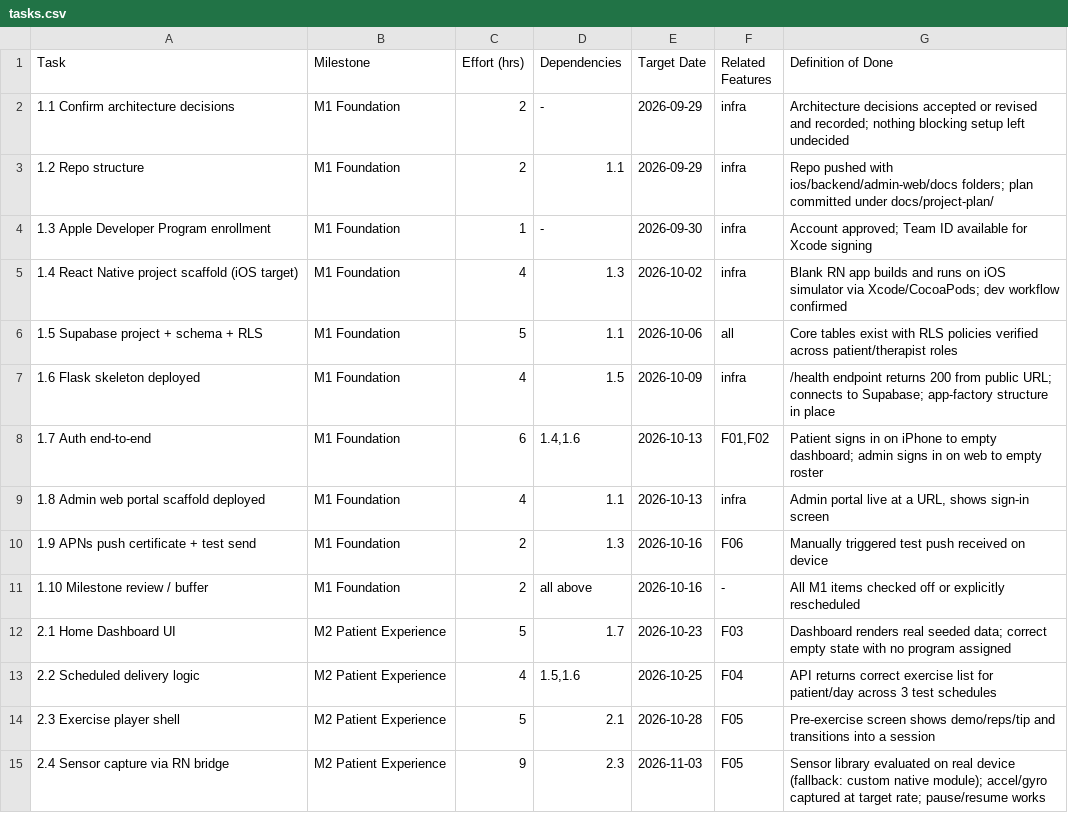
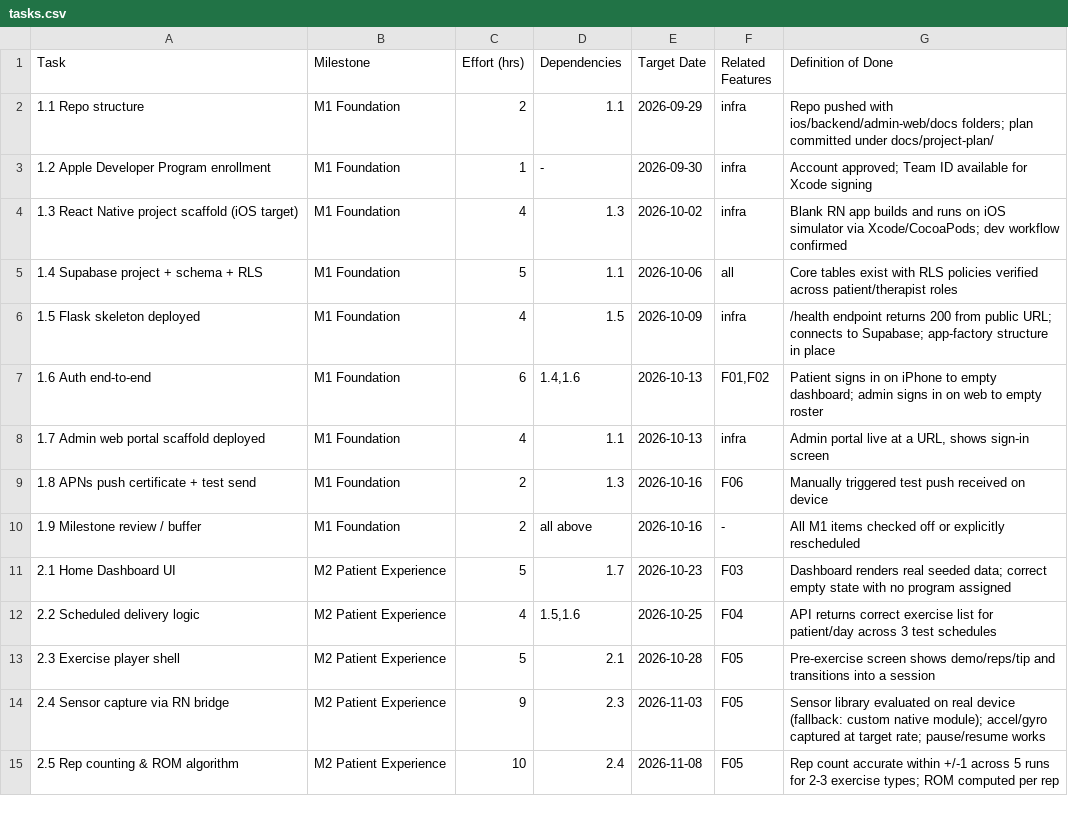
Before and after one commit to Kyra15/PTHomeApp, a CSV file: docs/project_plan/tasks.csv, drawn as a sheet; only a part is shown; the shorter side is filled out with more unchanged rows.

Commit message:
revised tasks

```diff
--- a/docs/project_plan/tasks.csv
+++ b/docs/project_plan/tasks.csv
@@ -1,12 +1,11 @@
 Task,Milestone,Effort (hrs),Dependencies,Target Date,Related Features,Definition of Done
-1.1 Confirm architecture decisions,M1 Foundation,2,-,2026-09-29,infra,"Architecture decisions accepted or revised and recorded; nothing blocking setup left undecided"
-1.2 Repo structure,M1 Foundation,2,1.1,2026-09-29,infra,"Repo pushed with ios/backend/admin-web/docs folders; plan committed under docs/project-plan/"
-1.3 Apple Developer Program enrollment,M1 Foundation,1,-,2026-09-30,infra,"Account approved; Team ID available for Xcode signing"
-1.4 React Native project scaffold (iOS target),M1 Foundation,4,1.3,2026-10-02,infra,"Blank RN app builds and runs on iOS simulator via Xcode/CocoaPods; dev workflow confirmed"
-1.5 Supabase project + schema + RLS,M1 Foundation,5,1.1,2026-10-06,all,"Core tables exist with RLS policies verified across patient/therapist roles"
-1.6 Flask skeleton deployed,M1 Foundation,4,1.5,2026-10-09,infra,"/health endpoint returns 200 from public URL; connects to Supabase; app-factory structure in place"
-1.7 Auth end-to-end,M1 Foundation,6,"1.4,1.6",2026-10-13,"F01,F02","Patient signs in on iPhone to empty dashboard; admin signs in on web to empty roster"
-1.8 Admin web portal scaffold deployed,M1 Foundation,4,1.1,2026-10-13,infra,"Admin portal live at a URL, shows sign-in screen"
-1.9 APNs push certificate + test send,M1 Foundation,2,1.3,2026-10-16,F06,"Manually triggered test push received on device"
-1.10 Milestone review / buffer,M1 Foundation,2,all above,2026-10-16,-,"All M1 items checked off or explicitly rescheduled"
+1.1 Repo structure,M1 Foundation,2,1.1,2026-09-29,infra,"Repo pushed with ios/backend/admin-web/docs folders; plan committed under docs/project-plan/"
+1.2 Apple Developer Program enrollment,M1 Foundation,1,-,2026-09-30,infra,"Account approved; Team ID available for Xcode signing"
+1.3 React Native project scaffold (iOS target),M1 Foundation,4,1.3,2026-10-02,infra,"Blank RN app builds and runs on iOS simulator via Xcode/CocoaPods; dev workflow confirmed"
+1.4 Supabase project + schema + RLS,M1 Foundation,5,1.1,2026-10-06,all,"Core tables exist with RLS policies verified across patient/therapist roles"
+1.5 Flask skeleton deployed,M1 Foundation,4,1.5,2026-10-09,infra,"/health endpoint returns 200 from public URL; connects to Supabase; app-factory structure in place"
+1.6 Auth end-to-end,M1 Foundation,6,"1.4,1.6",2026-10-13,"F01,F02","Patient signs in on iPhone to empty dashboard; admin signs in on web to empty roster"
+1.7 Admin web portal scaffold deployed,M1 Foundation,4,1.1,2026-10-13,infra,"Admin portal live at a URL, shows sign-in screen"
+1.8 APNs push certificate + test send,M1 Foundation,2,1.3,2026-10-16,F06,"Manually triggered test push received on device"
+1.9 Milestone review / buffer,M1 Foundation,2,all above,2026-10-16,-,"All M1 items checked off or explicitly rescheduled"
 2.1 Home Dashboard UI,M2 Patient Experience,5,1.7,2026-10-23,F03,"Dashboard renders real seeded data; correct empty state with no program assigned"
```
